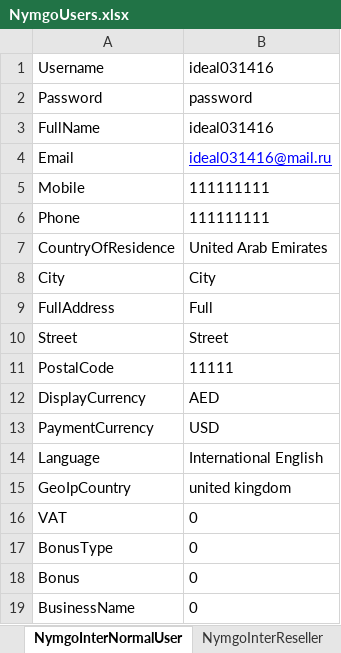
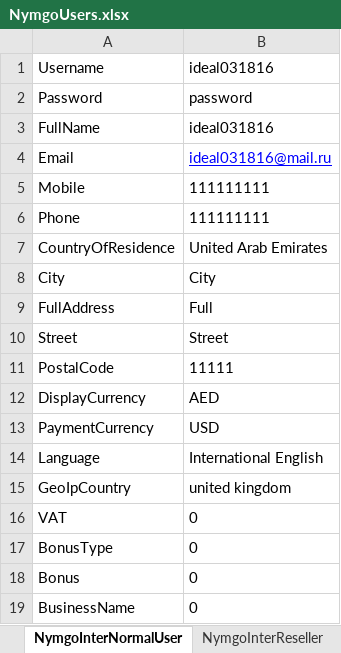
Before and after one commit to Sannichi/workTemp, an Excel workbook: NymgoUsers.xlsx, sheet NymgoInterNormalUser, drawn as a sheet; values as stored, in another font and other column widths than the file's, no borders; the diff names each change by its address in the sheet, - before the commit and + after, or states it on an @@ line.

```diff
--- a/NymgoUsers.xlsx (sheet NymgoInterNormalUser)
+++ b/NymgoUsers.xlsx (sheet NymgoInterNormalUser)
-B1: ideal031416
+B1: ideal031816
-B3: ideal031416
+B3: ideal031816
-B4: ideal031416@mail.ru
+B4: ideal031816@mail.ru
```
Also changed, not shown: sheet NymgoInterReseller, sheet NymgoEuroReseller, sheet NymgoEuroNormalUser, Transactions.xlsx, 7 other files.
